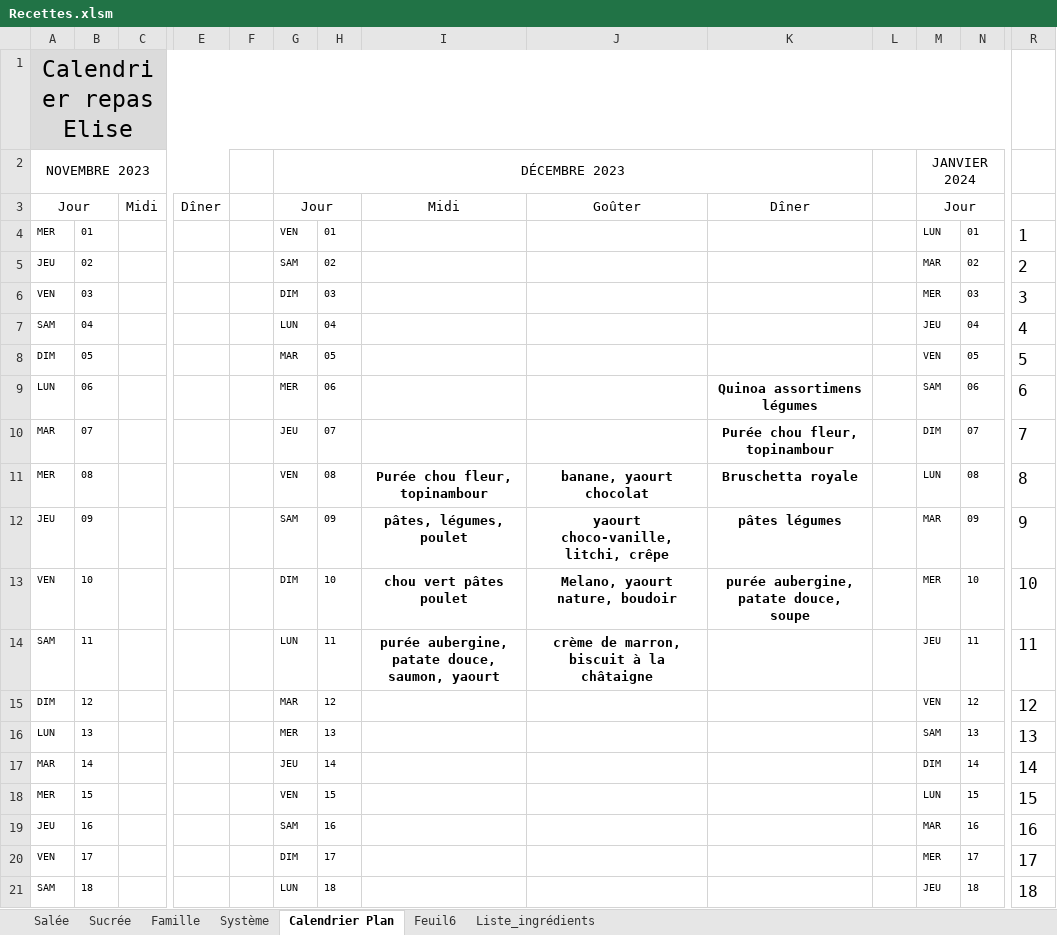
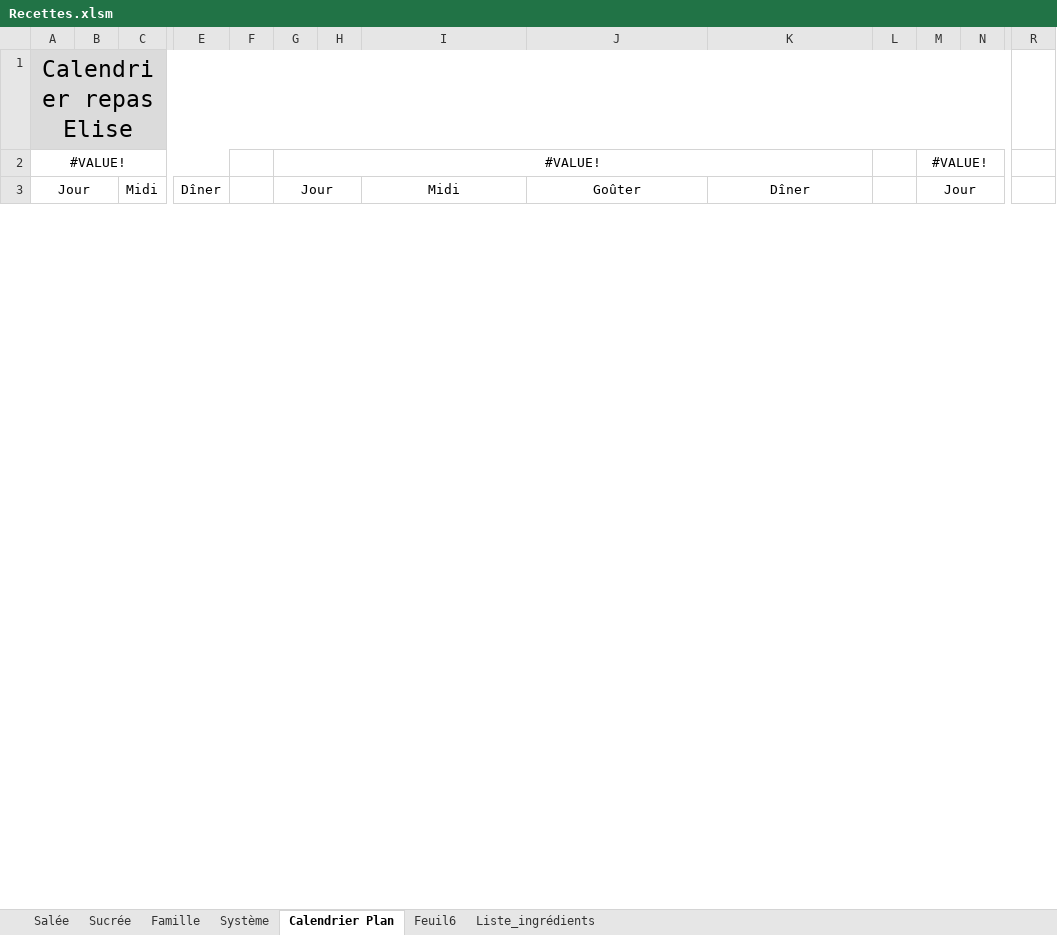
Before and after one commit to Kibou88/Baby_cooking, an Excel workbook: __4__Excel/Recettes.xlsm, sheet Calendrier Plan, drawn as a sheet; only a part is shown, gaps mark what is left out; values as stored, in another font and other column widths than the file's, no borders; charts and pictures and conditional formats not drawn; removed rows and columns are numbered as before the commit, all else as after; rows hold the shown columns only; the diff covers the shown part only; the diff names each change by its address in the sheet, - before the commit and + after, or states it on an @@ line.

Commit message:
update

```diff
--- a/__4__Excel/Recettes.xlsm (sheet Calendrier Plan)
+++ b/__4__Excel/Recettes.xlsm (sheet Calendrier Plan)
-row 2: NOVEMBRE 2023 |  |  |  |  | DÉCEMBRE 2023 |  |  |  |  |  | JANVIER 2024
+row 2: #VALUE! |  |  |  |  | #VALUE! |  |  |  |  |  | #VALUE!
-row 4: MER | 01 |  |  |  | VEN | 01 |  |  |  |  | LUN | 01 | 1
-row 5: JEU | 02 |  |  |  | SAM | 02 |  |  |  |  | MAR | 02 | 2
-row 6: VEN | 03 |  |  |  | DIM | 03 |  |  |  |  | MER | 03 | 3
-row 7: SAM | 04 |  |  |  | LUN | 04 |  |  |  |  | JEU | 04 | 4
-row 8: DIM | 05 |  |  |  | MAR | 05 |  |  |  |  | VEN | 05 | 5
-row 9: LUN | 06 |  |  |  | MER | 06 |  |  | Quinoa assortimens légumes |  | SAM | 06 | 6
-row 10: MAR | 07 |  |  |  | JEU | 07 |  |  | Purée chou fleur, topinambour |  | DIM | 07 | 7
-row 11: MER | 08 |  |  |  | VEN | 08 | Purée chou fleur, topinambour | banane, yaourt chocolat | Bruschetta royale |  | LUN | 08 | 8
-row 12: JEU | 09 |  |  |  | SAM | 09 | pâtes, légumes, poulet | yaourt choco-vanille, litchi, crêpe | pâtes légumes |  | MAR | 09 | 9
-row 13: VEN | 10 |  |  |  | DIM | 10 | chou vert pâtes poulet | Melano, yaourt nature, boudoir | purée aubergine, patate douce, soupe |  | MER | 10 | 10
-row 14: SAM | 11 |  |  |  | LUN | 11 | purée aubergine, patate douce, saumon, yaourt | crème de marron, biscuit à la châtaigne |  |  | JEU | 11 | 11
-row 15: DIM | 12 |  |  |  | MAR | 12 |  |  |  |  | VEN | 12 | 12
-row 16: LUN | 13 |  |  |  | MER | 13 |  |  |  |  | SAM | 13 | 13
-row 17: MAR | 14 |  |  |  | JEU | 14 |  |  |  |  | DIM | 14 | 14
-row 18: MER | 15 |  |  |  | VEN | 15 |  |  |  |  | LUN | 15 | 15
-row 19: JEU | 16 |  |  |  | SAM | 16 |  |  |  |  | MAR | 16 | 16
-row 20: VEN | 17 |  |  |  | DIM | 17 |  |  |  |  | MER | 17 | 17
-row 21: SAM | 18 |  |  |  | LUN | 18 |  |  |  |  | JEU | 18 | 18
```
Also changed, not shown: 31 added rows and 13 removed rows elsewhere in this sheet, sheet Feuil6, sheet Système, formulas that keep their value, charts or pictures.
